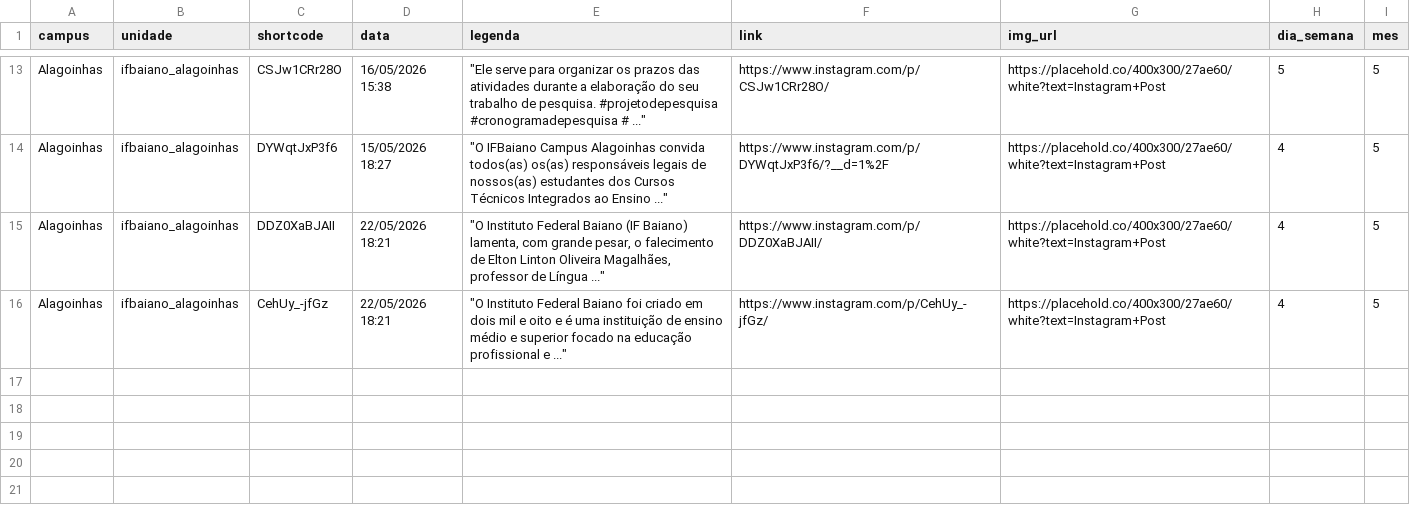
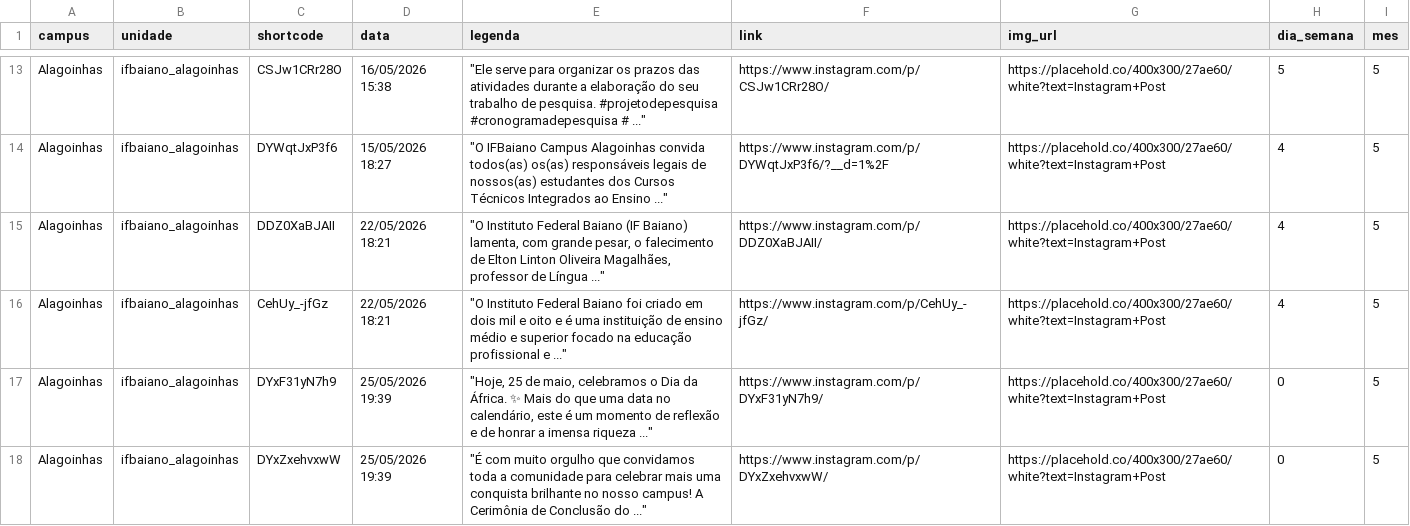
Before and after one commit to ascomifbaiano/socialmedia, a CSV file: data/Alagoinhas/Alagoinhas_2026.csv, drawn as a sheet; only a part is shown, gaps mark what is left out; the diff names each change by its address in the sheet, - before the commit and + after, or states it on an @@ line.

```diff
--- a/data/Alagoinhas/Alagoinhas_2026.csv
+++ b/data/Alagoinhas/Alagoinhas_2026.csv
+row 17: Alagoinhas | ifbaiano_alagoinhas | DYxF31yN7h9 | 25/05/2026 19:39 | "Hoje, 25 de maio, celebramos o Dia da África. ✨ Mais do que uma data no calendário, este é um momento de reflexão e de honrar a imensa riqueza ..." | https://www.instagram.com/p/DYxF31yN7h9/ | https://placehold.co/400x300/27ae60/white?text=Instagram+Post | 0 | 5
+row 18: Alagoinhas | ifbaiano_alagoinhas | DYxZxehvxwW | 25/05/2026 19:39 | "É com muito orgulho que convidamos toda a comunidade para celebrar mais uma conquista brilhante no nosso campus! A Cerimônia de Conclusão do ..." | https://www.instagram.com/p/DYxZxehvxwW/ | https://placehold.co/400x300/27ae60/white?text=Instagram+Post | 0 | 5
```
Also changed, not shown: data/Governador_Mangabeira/Governador_Mangabeira_2026.csv, data/Itapetinga/Itapetinga_2026.csv, 5 other files.
